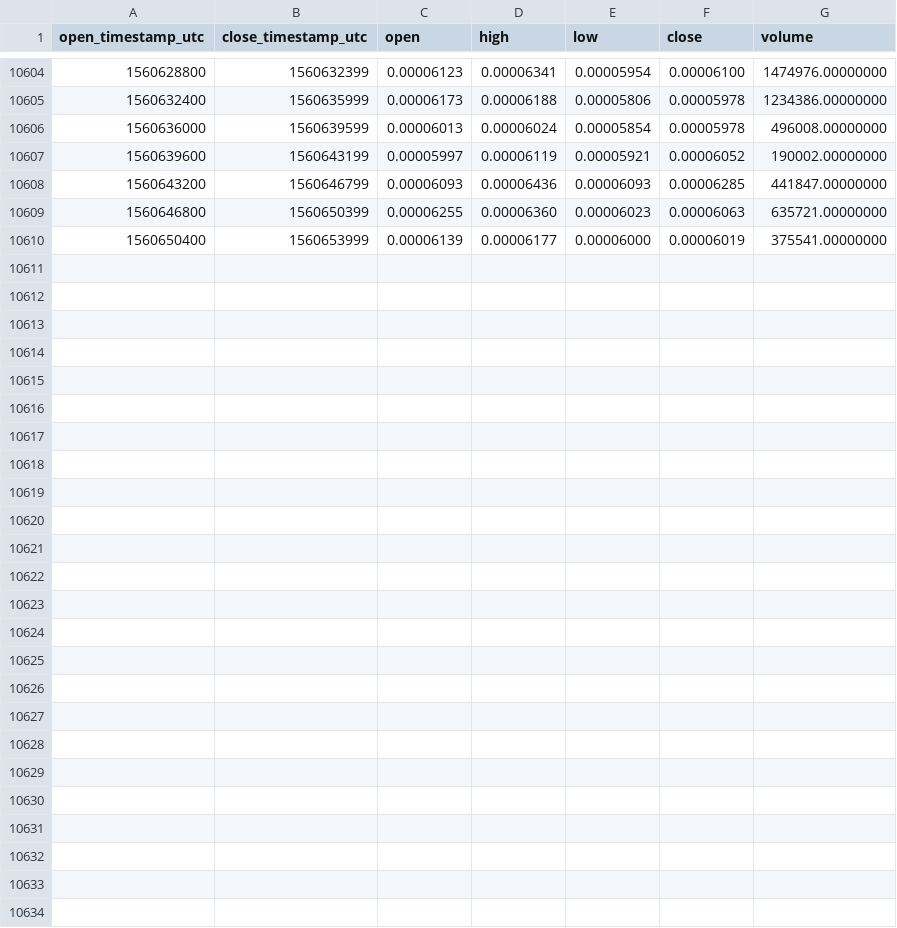
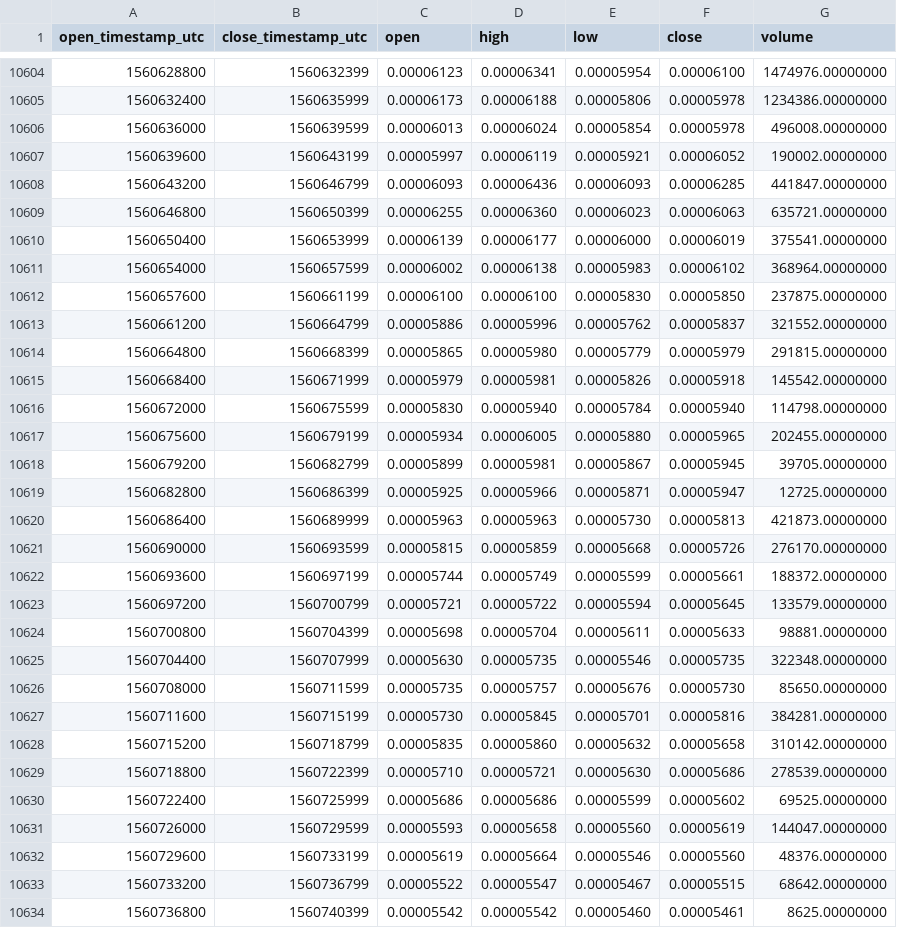
Before and after one commit to cryptobigbro/binance-WPRETH, a CSV file: binance-WPRETH-1h.csv, drawn as a sheet; only a part is shown, gaps mark what is left out; the diff names each change by its address in the sheet, - before the commit and + after, or states it on an @@ line.

Commit message:
Update OHLCV data.

```diff
--- a/binance-WPRETH-1h.csv
+++ b/binance-WPRETH-1h.csv
+row 10611: 1560654000 | 1560657599 | 0.00006002 | 0.00006138 | 0.00005983 | 0.00006102 | 368964.00000000
+row 10612: 1560657600 | 1560661199 | 0.00006100 | 0.00006100 | 0.00005830 | 0.00005850 | 237875.00000000
+row 10613: 1560661200 | 1560664799 | 0.00005886 | 0.00005996 | 0.00005762 | 0.00005837 | 321552.00000000
+row 10614: 1560664800 | 1560668399 | 0.00005865 | 0.00005980 | 0.00005779 | 0.00005979 | 291815.00000000
+row 10615: 1560668400 | 1560671999 | 0.00005979 | 0.00005981 | 0.00005826 | 0.00005918 | 145542.00000000
+row 10616: 1560672000 | 1560675599 | 0.00005830 | 0.00005940 | 0.00005784 | 0.00005940 | 114798.00000000
+row 10617: 1560675600 | 1560679199 | 0.00005934 | 0.00006005 | 0.00005880 | 0.00005965 | 202455.00000000
+row 10618: 1560679200 | 1560682799 | 0.00005899 | 0.00005981 | 0.00005867 | 0.00005945 | 39705.00000000
+row 10619: 1560682800 | 1560686399 | 0.00005925 | 0.00005966 | 0.00005871 | 0.00005947 | 12725.00000000
+row 10620: 1560686400 | 1560689999 | 0.00005963 | 0.00005963 | 0.00005730 | 0.00005813 | 421873.00000000
+row 10621: 1560690000 | 1560693599 | 0.00005815 | 0.00005859 | 0.00005668 | 0.00005726 | 276170.00000000
+row 10622: 1560693600 | 1560697199 | 0.00005744 | 0.00005749 | 0.00005599 | 0.00005661 | 188372.00000000
+row 10623: 1560697200 | 1560700799 | 0.00005721 | 0.00005722 | 0.00005594 | 0.00005645 | 133579.00000000
+row 10624: 1560700800 | 1560704399 | 0.00005698 | 0.00005704 | 0.00005611 | 0.00005633 | 98881.00000000
+row 10625: 1560704400 | 1560707999 | 0.00005630 | 0.00005735 | 0.00005546 | 0.00005735 | 322348.00000000
+row 10626: 1560708000 | 1560711599 | 0.00005735 | 0.00005757 | 0.00005676 | 0.00005730 | 85650.00000000
+row 10627: 1560711600 | 1560715199 | 0.00005730 | 0.00005845 | 0.00005701 | 0.00005816 | 384281.00000000
+row 10628: 1560715200 | 1560718799 | 0.00005835 | 0.00005860 | 0.00005632 | 0.00005658 | 310142.00000000
+row 10629: 1560718800 | 1560722399 | 0.00005710 | 0.00005721 | 0.00005630 | 0.00005686 | 278539.00000000
+row 10630: 1560722400 | 1560725999 | 0.00005686 | 0.00005686 | 0.00005599 | 0.00005602 | 69525.00000000
+row 10631: 1560726000 | 1560729599 | 0.00005593 | 0.00005658 | 0.00005560 | 0.00005619 | 144047.00000000
+row 10632: 1560729600 | 1560733199 | 0.00005619 | 0.00005664 | 0.00005546 | 0.00005560 | 48376.00000000
+row 10633: 1560733200 | 1560736799 | 0.00005522 | 0.00005547 | 0.00005467 | 0.00005515 | 68642.00000000
+row 10634: 1560736800 | 1560740399 | 0.00005542 | 0.00005542 | 0.00005460 | 0.00005461 | 8625.00000000
```
Also changed, not shown: binance-WPRETH-1d.csv.
